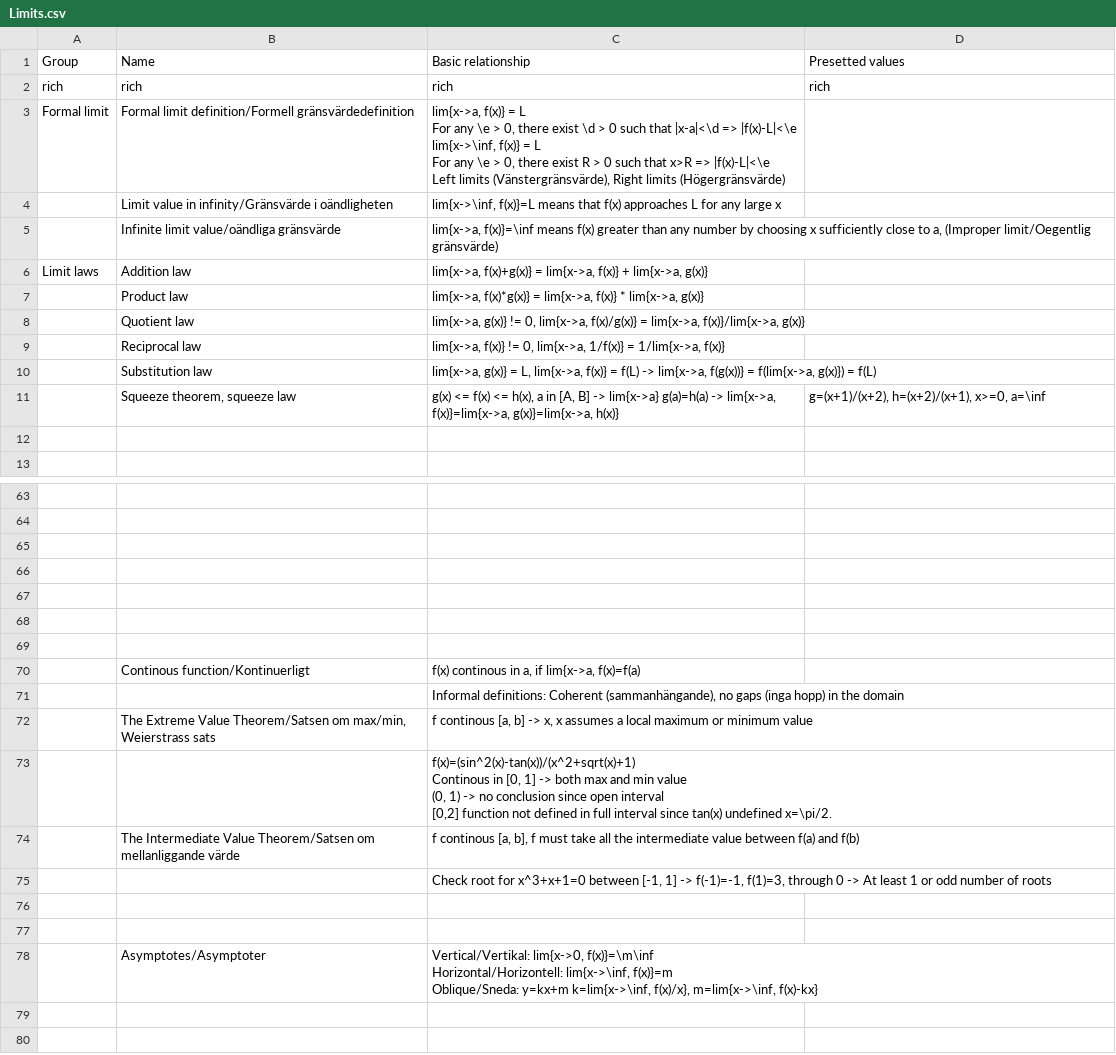
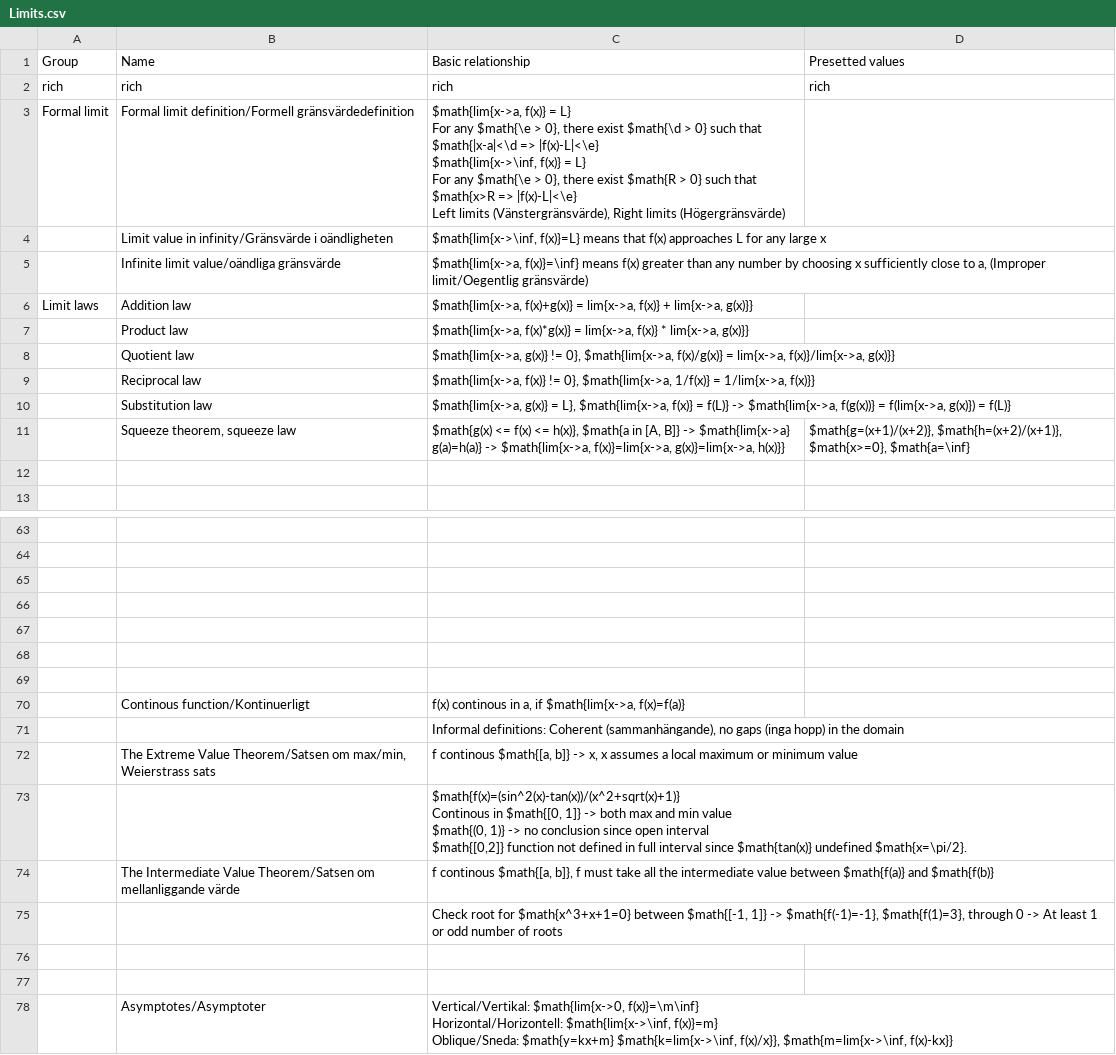
Before and after one commit to mo-mosverkstad/Bookkeeping_backup, a CSV file: Bookkeeping/Mathematics reference sheet/Limits.csv, drawn as a sheet; only a part is shown, gaps mark what is left out; ↵ is a line break in a cell; the diff covers the shown part only; the diff names each change by its address in the sheet, - before the commit and + after, or states it on an @@ line.

```diff
--- a/Bookkeeping/Mathematics reference sheet/Limits.csv
+++ b/Bookkeeping/Mathematics reference sheet/Limits.csv
-C3 (Basic relationship): lim{x->a, f(x)} = L ↵ For any \e > 0, there exist \d > 0 such that |x-a|<\d => |f(x)-L|<\e ↵ lim{x->\inf, f(x)} = L ↵ For any \e > 0, there exist R > 0 such that x>R => |f(x)-L|<\e ↵ Left limits…
+C3 (Basic relationship): $math{lim{x->a, f(x)} = L} ↵ For any $math{\e > 0}, there exist $math{\d > 0} such that $math{|x-a|<\d => |f(x)-L|<\e} ↵ $math{lim{x->\inf, f(x)} = L} ↵ For any $math{\e > 0}, there exist $math{R > 0} such that $math{x>R => |f(x)-L|<\e} ↵ Left limits…
-C4 (Basic relationship): lim{x->\inf, f(x)}=L means that…
+C4 (Basic relationship): $math{lim{x->\inf, f(x)}=L} means that…
-C5 (Basic relationship): lim{x->a, f(x)}=\inf means f(x)…
+C5 (Basic relationship): $math{lim{x->a, f(x)}=\inf} means f(x)…
-C6 (Basic relationship): lim{x->a, f(x)+g(x)} = lim{x->a, f(x)} + lim{x->a, g(x)}
+C6 (Basic relationship): $math{lim{x->a, f(x)+g(x)} = lim{x->a, f(x)} + lim{x->a, g(x)}}
-C7 (Basic relationship): lim{x->a, f(x)*g(x)} = lim{x->a, f(x)} * lim{x->a, g(x)}
+C7 (Basic relationship): $math{lim{x->a, f(x)*g(x)} = lim{x->a, f(x)} * lim{x->a, g(x)}}
-C8 (Basic relationship): lim{x->a, g(x)} != 0, lim{x->a, f(x)/g(x)} = lim{x->a, f(x)}/lim{x->a, g(x)}
+C8 (Basic relationship): $math{lim{x->a, g(x)} != 0}, $math{lim{x->a, f(x)/g(x)} = lim{x->a, f(x)}/lim{x->a, g(x)}}
-C9 (Basic relationship): lim{x->a, f(x)} != 0, lim{x->a, 1/f(x)} = 1/lim{x->a, f(x)}
+C9 (Basic relationship): $math{lim{x->a, f(x)} != 0}, $math{lim{x->a, 1/f(x)} = 1/lim{x->a, f(x)}}
-C10 (Basic relationship): lim{x->a, g(x)} = L, lim{x->a, f(x)} = f(L) -> lim{x->a, f(g(x))} = f(lim{x->a, g(x)}) = f(L)
+C10 (Basic relationship): $math{lim{x->a, g(x)} = L}, $math{lim{x->a, f(x)} = f(L)} -> $math{lim{x->a, f(g(x))} = f(lim{x->a, g(x)}) = f(L)}
-C11 (Basic relationship): g(x) <= f(x) <= h(x), a in [A, B] -> lim{x->a} g(a)=h(a) -> lim{x->a, f(x)}=lim{x->a, g(x)}=lim{x->a, h(x)}
+C11 (Basic relationship): $math{g(x) <= f(x) <= h(x)}, $math{a in [A, B]} -> $math{lim{x->a} g(a)=h(a)} -> $math{lim{x->a, f(x)}=lim{x->a, g(x)}=lim{x->a, h(x)}}
-D11 (Presetted values): g=(x+1)/(x+2), h=(x+2)/(x+1), x>=0, a=\inf
+D11 (Presetted values): $math{g=(x+1)/(x+2)}, $math{h=(x+2)/(x+1)}, $math{x>=0}, $math{a=\inf}
-C70 (Basic relationship): …a, if lim{x->a, f(x)=f(a)
+C70 (Basic relationship): …a, if $math{lim{x->a, f(x)=f(a)}
-C72 (Basic relationship): f continous [a, b] -> x,…
+C72 (Basic relationship): f continous $math{[a, b]} -> x,…
-C73 (Basic relationship): f(x)=(sin^2(x)-tan(x))/(x^2+sqrt(x)+1) ↵ Continous in [0, 1] -> both max and min value ↵ (0, 1) -> no conclusion since open interval ↵ [0,2] function not defined in full interval since tan(x) undefined x=\pi/2.
+C73 (Basic relationship): $math{f(x)=(sin^2(x)-tan(x))/(x^2+sqrt(x)+1)} ↵ Continous in $math{[0, 1]} -> both max and min value ↵ $math{(0, 1)} -> no conclusion since open interval ↵ $math{[0,2]} function not defined in full interval since $math{tan(x)} undefined $math{x=\pi/2}.
-C74 (Basic relationship): f continous [a, b], f must take all the intermediate value between f(a) and f(b)
+C74 (Basic relationship): f continous $math{[a, b]}, f must take all the intermediate value between $math{f(a)} and $math{f(b)}
-C75 (Basic relationship): …root for x^3+x+1=0 between [-1, 1] -> f(-1)=-1, f(1)=3, through 0…
+C75 (Basic relationship): …root for $math{x^3+x+1=0} between $math{[-1, 1]} -> $math{f(-1)=-1}, $math{f(1)=3}, through 0…
-C78 (Basic relationship): Vertical/Vertikal: lim{x->0, f(x)}=\m\inf ↵ Horizontal/Horizontell: lim{x->\inf, f(x)}=m ↵ Oblique/Sneda: y=kx+m k=lim{x->\inf, f(x)/x}, m=lim{x->\inf, f(x)-kx}
+C78 (Basic relationship): Vertical/Vertikal: $math{lim{x->0, f(x)}=\m\inf} ↵ Horizontal/Horizontell: $math{lim{x->\inf, f(x)}=m} ↵ Oblique/Sneda: $math{y=kx+m} $math{k=lim{x->\inf, f(x)/x}}, $math{m=lim{x->\inf, f(x)-kx}}
```
Also changed, not shown: 2 added rows, 2 removed rows and 40 edited cells elsewhere in this file, Bookkeeping/Mathematics reference sheet/Derivatives.csv, Bookkeeping/Mathematics reference sheet/Differential equations.csv, 17 other files.
